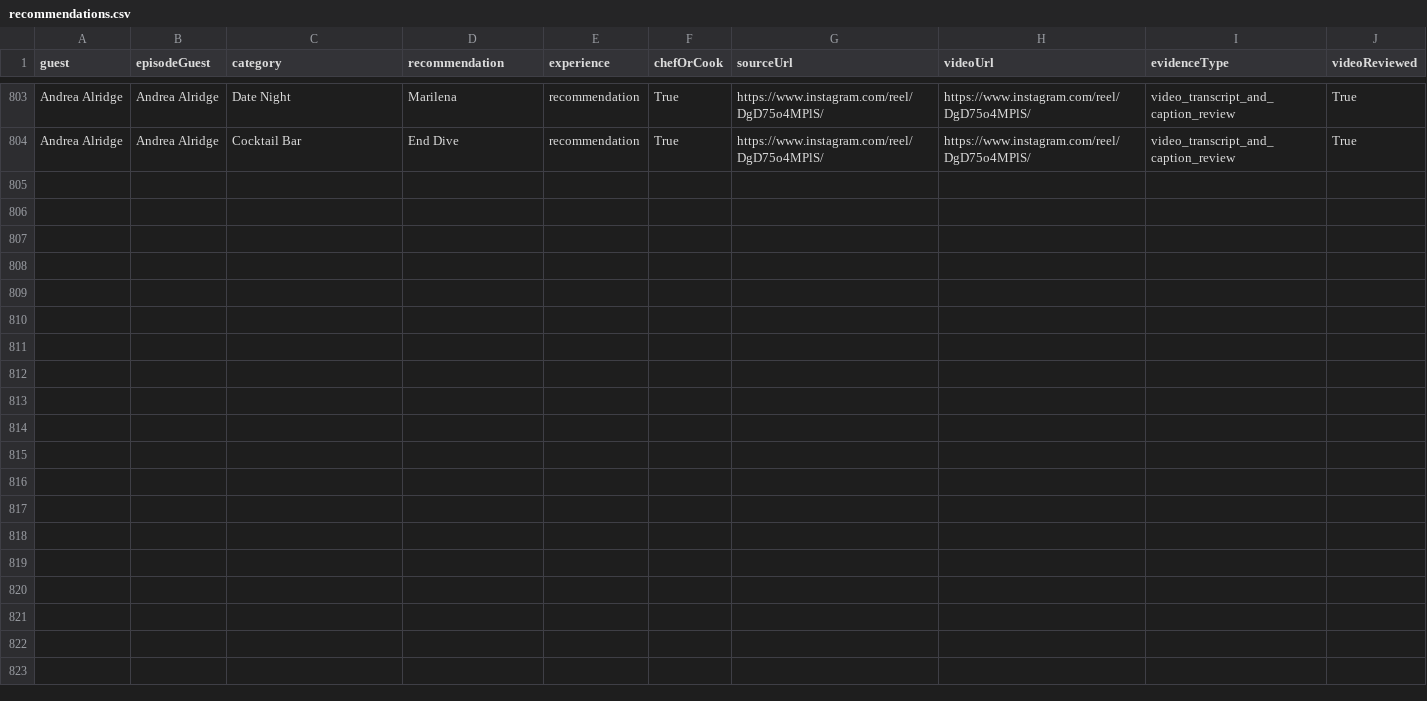
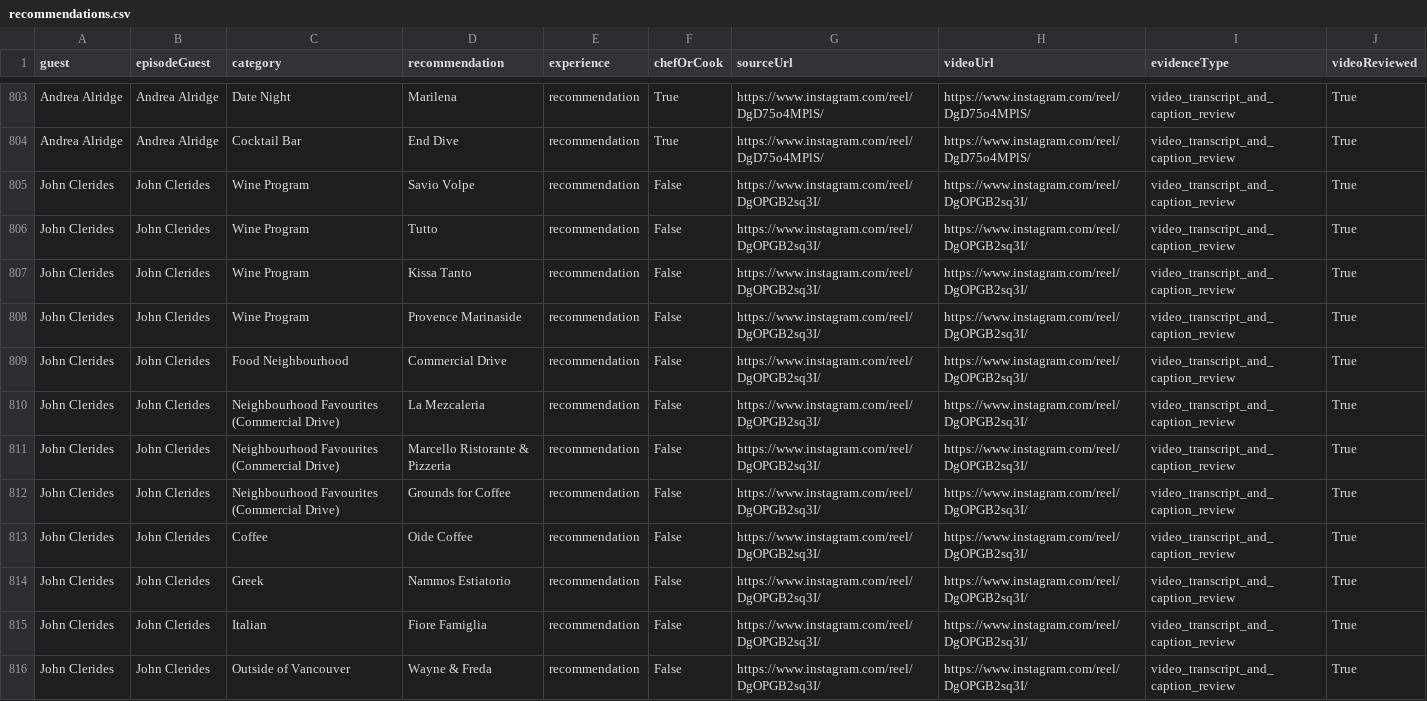
Before and after one commit to mrhemsing/chefs-fav, a CSV file: data/recommendations.csv, drawn as a sheet; only a part is shown, gaps mark what is left out; the diff names each change by its address in the sheet, - before the commit and + after, or states it on an @@ line.

Commit message:
Add John Clerides Mates episode and reviewed BC picks

```diff
--- a/data/recommendations.csv
+++ b/data/recommendations.csv
+row 805: John Clerides | John Clerides | Wine Program | Savio Volpe | recommendation | False | https://www.instagram.com/reel/DgOPGB2sq3I/ | https://www.instagram.com/reel/DgOPGB2sq3I/ | video_transcript_and_caption_review | True
+row 806: John Clerides | John Clerides | Wine Program | Tutto | recommendation | False | https://www.instagram.com/reel/DgOPGB2sq3I/ | https://www.instagram.com/reel/DgOPGB2sq3I/ | video_transcript_and_caption_review | True
+row 807: John Clerides | John Clerides | Wine Program | Kissa Tanto | recommendation | False | https://www.instagram.com/reel/DgOPGB2sq3I/ | https://www.instagram.com/reel/DgOPGB2sq3I/ | video_transcript_and_caption_review | True
+row 808: John Clerides | John Clerides | Wine Program | Provence Marinaside | recommendation | False | https://www.instagram.com/reel/DgOPGB2sq3I/ | https://www.instagram.com/reel/DgOPGB2sq3I/ | video_transcript_and_caption_review | True
+row 809: John Clerides | John Clerides | Food Neighbourhood | Commercial Drive | recommendation | False | https://www.instagram.com/reel/DgOPGB2sq3I/ | https://www.instagram.com/reel/DgOPGB2sq3I/ | video_transcript_and_caption_review | True
+row 810: John Clerides | John Clerides | Neighbourhood Favourites (Commercial Drive) | La Mezcaleria | recommendation | False | https://www.instagram.com/reel/DgOPGB2sq3I/ | https://www.instagram.com/reel/DgOPGB2sq3I/ | video_transcript_and_caption_review | True
+row 811: John Clerides | John Clerides | Neighbourhood Favourites (Commercial Drive) | Marcello Ristorante & Pizzeria | recommendation | False | https://www.instagram.com/reel/DgOPGB2sq3I/ | https://www.instagram.com/reel/DgOPGB2sq3I/ | video_transcript_and_caption_review | True
+row 812: John Clerides | John Clerides | Neighbourhood Favourites (Commercial Drive) | Grounds for Coffee | recommendation | False | https://www.instagram.com/reel/DgOPGB2sq3I/ | https://www.instagram.com/reel/DgOPGB2sq3I/ | video_transcript_and_caption_review | True
+row 813: John Clerides | John Clerides | Coffee | Oide Coffee | recommendation | False | https://www.instagram.com/reel/DgOPGB2sq3I/ | https://www.instagram.com/reel/DgOPGB2sq3I/ | video_transcript_and_caption_review | True
+row 814: John Clerides | John Clerides | Greek | Nammos Estiatorio | recommendation | False | https://www.instagram.com/reel/DgOPGB2sq3I/ | https://www.instagram.com/reel/DgOPGB2sq3I/ | video_transcript_and_caption_review | True
+row 815: John Clerides | John Clerides | Italian | Fiore Famiglia | recommendation | False | https://www.instagram.com/reel/DgOPGB2sq3I/ | https://www.instagram.com/reel/DgOPGB2sq3I/ | video_transcript_and_caption_review | True
+row 816: John Clerides | John Clerides | Outside of Vancouver | Wayne & Freda | recommendation | False | https://www.instagram.com/reel/DgOPGB2sq3I/ | https://www.instagram.com/reel/DgOPGB2sq3I/ | video_transcript_and_caption_review | True
```
Also changed, not shown: 13 other files.
